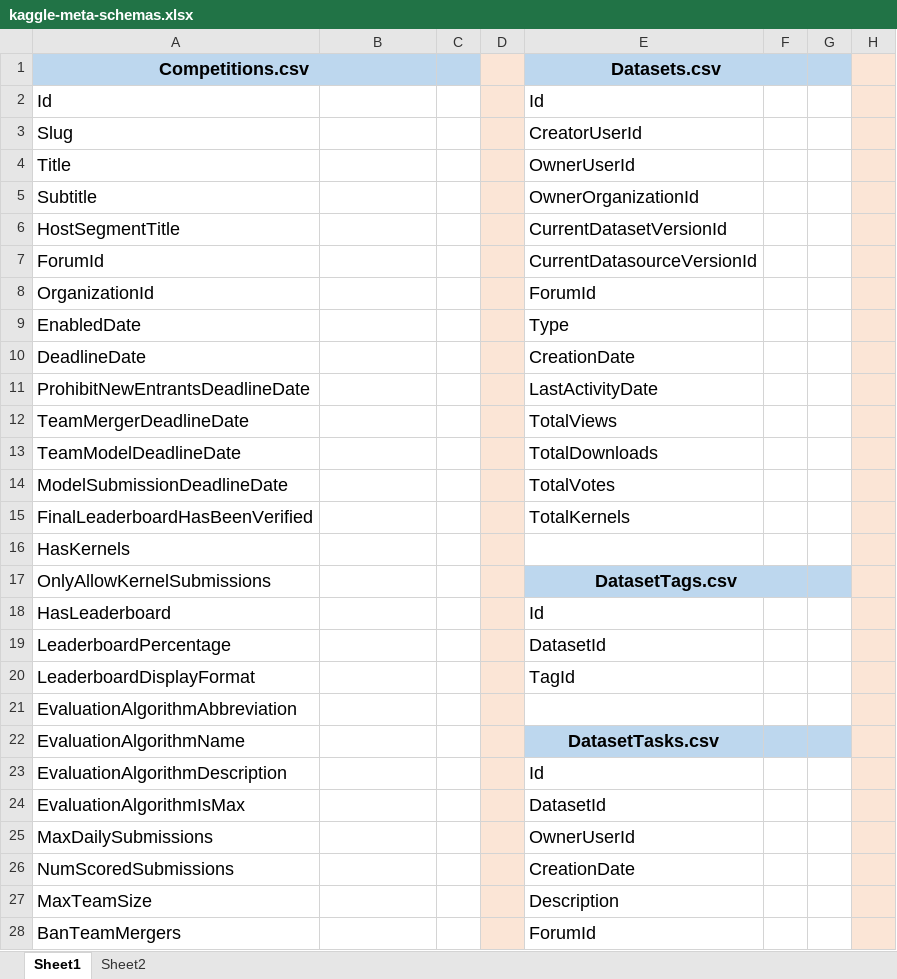
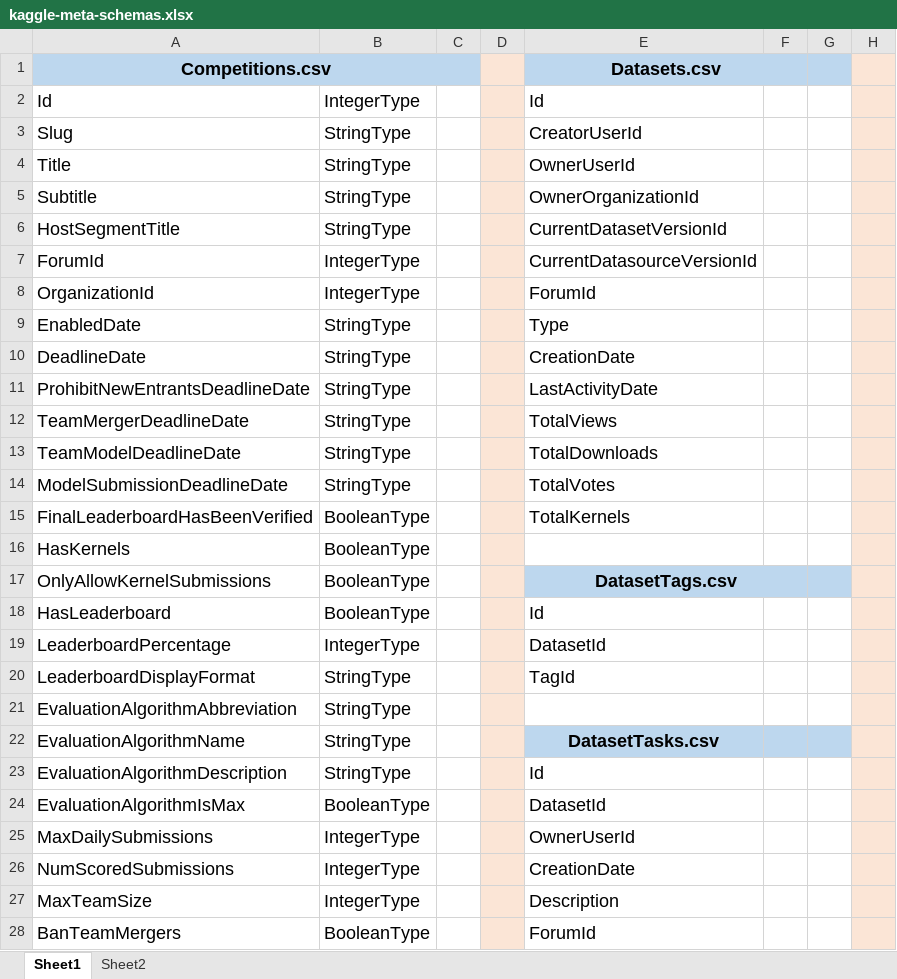
Before and after one commit to ryandam9/data-analysis-with-spark, an Excel workbook: meta-kaggle/kaggle-meta-schemas.xlsx, sheet Sheet1, drawn as a sheet; only a part is shown; values as stored, in another font and other column widths than the file's, no borders; the diff covers the shown part only; the diff names each change by its address in the sheet, - before the commit and + after, or states it on an @@ line.

Commit message:
Meta kaggle analysis for competitions

```diff
--- a/meta-kaggle/kaggle-meta-schemas.xlsx (sheet Sheet1)
+++ b/meta-kaggle/kaggle-meta-schemas.xlsx (sheet Sheet1)
-A1:B1 merged
+A1:C1 merged
-B2: (empty)
+B2: IntegerType
-B3:B6: (empty)
+B3:B6: StringType
-B7:B8: (empty)
+B7:B8: IntegerType
-B9:B14: (empty)
+B9:B14: StringType
-B15:B18: (empty)
+B15:B18: BooleanType
-B19: (empty)
+B19: IntegerType
-B20:B23: (empty)
+B20:B23: StringType
-B24: (empty)
+B24: BooleanType
-B25:B27: (empty)
+B25:B27: IntegerType
-B28: (empty)
+B28: BooleanType
```
Also changed, not shown: 26 edited cells, cell formats and merged cells elsewhere in this sheet, 4 other files.
